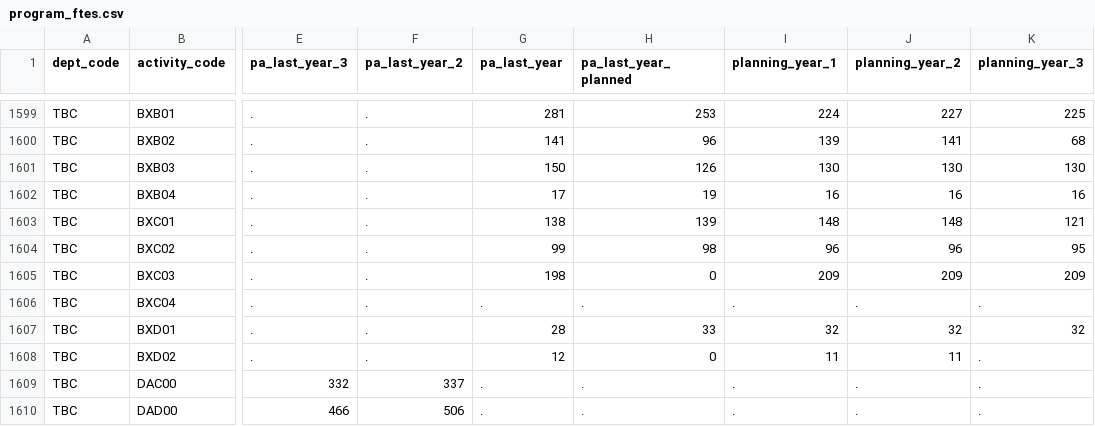
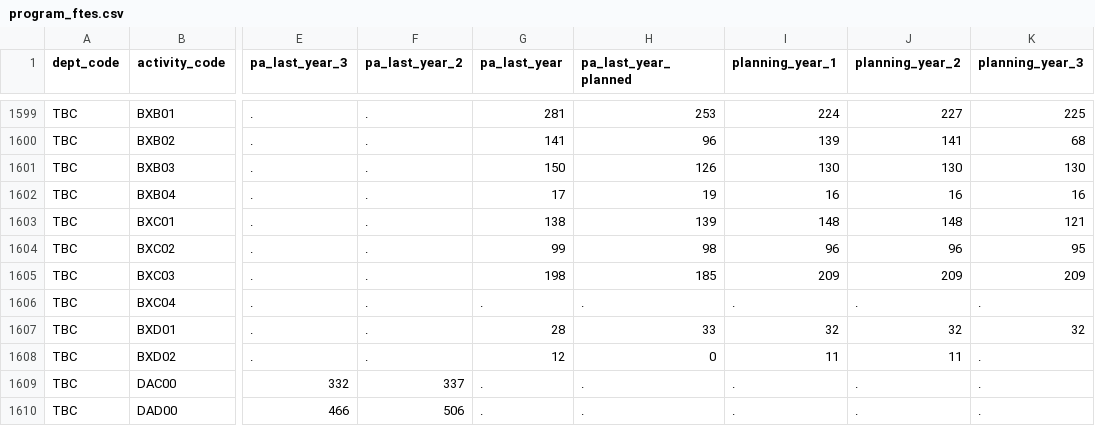
Before and after one commit to TBS-EACPD/infobase, a CSV file: data/program_ftes.csv, drawn as a sheet; only a part is shown, gaps mark what is left out; the diff names each change by its address in the sheet, - before the commit and + after, or states it on an @@ line.

```diff
--- a/data/program_ftes.csv
+++ b/data/program_ftes.csv
-H1605 (pa_last_year_planned): 0
+H1605 (pa_last_year_planned): 185
```
Also changed, not shown: data/crso.csv, data/crso_en.csv, 8 other files.
